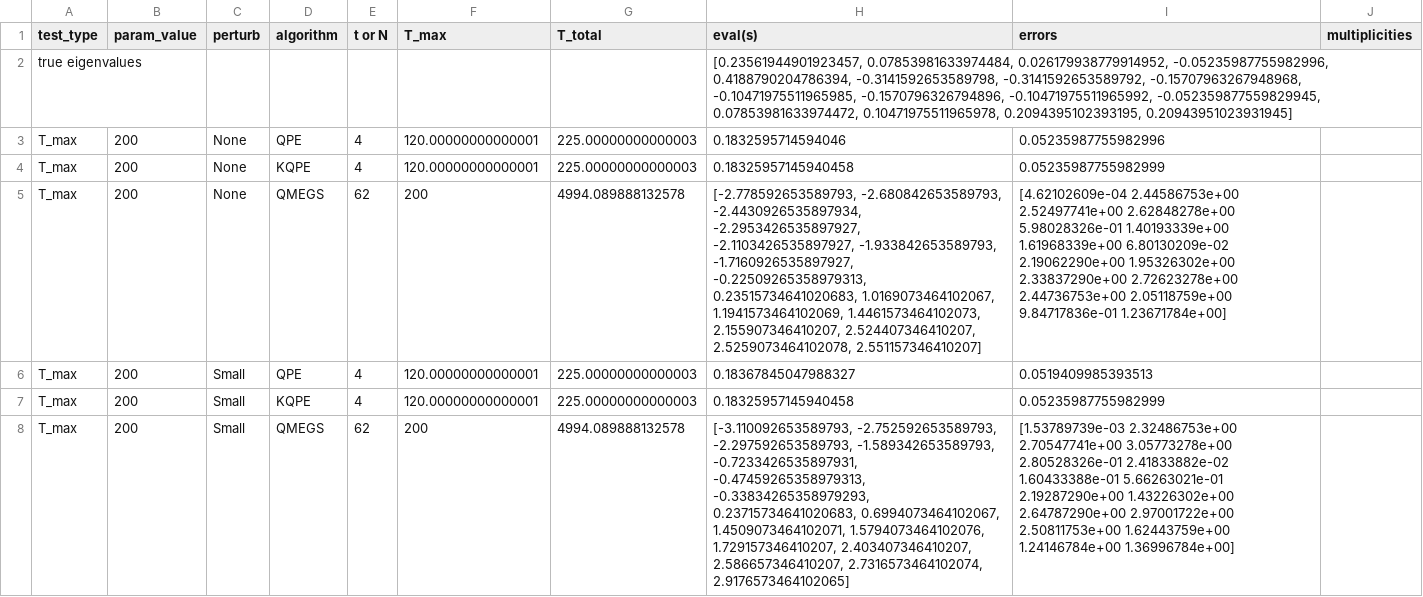
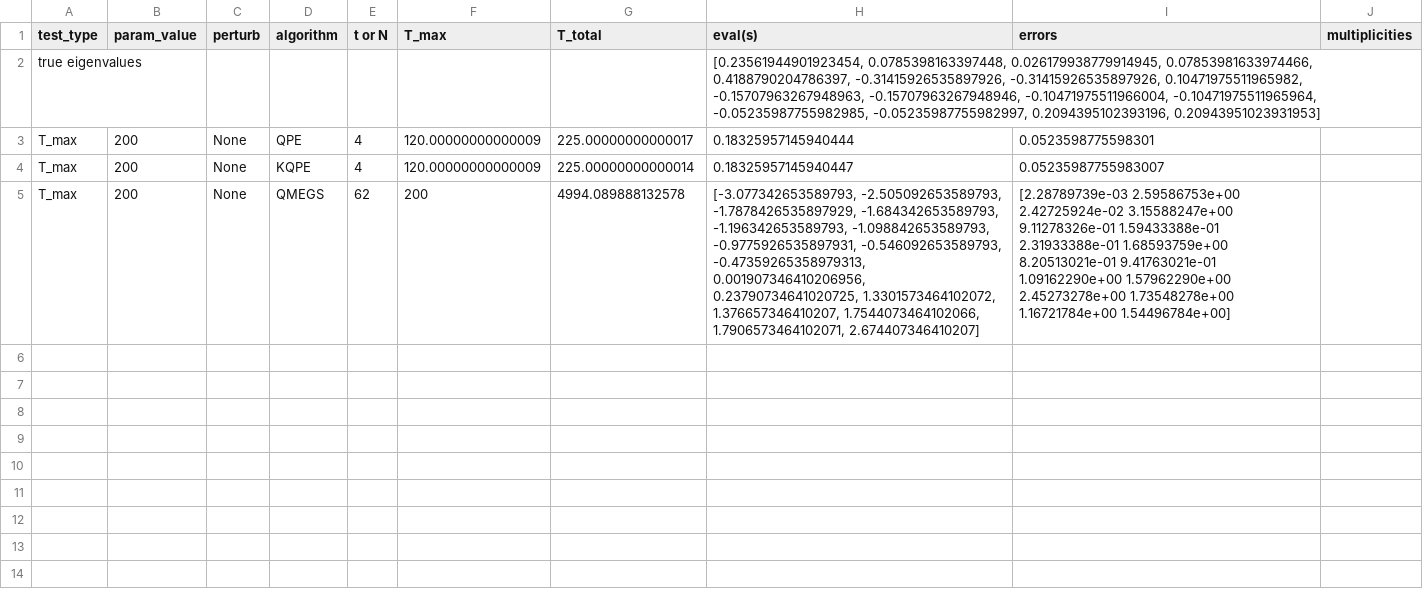
Before and after one commit to Jv7Pinheiro/tensor_super_resolution, a CSV file: data/dataframes/belldiagonal16x16.csv, drawn as a sheet.

Commit message:
Small changes to data_analysis.py

```diff
--- a/data/dataframes/belldiagonal16x16.csv
+++ b/data/dataframes/belldiagonal16x16.csv
@@ -1,14 +1,8 @@
 test_type,param_value,perturb,algorithm,t or N,T_max,T_total,eval(s),errors,multiplicities
-true eigenvalues,,,,,,,"[0.23561944901923457, 0.07853981633974484, 0.026179938779914952, -0.05235987755982996, 0.4188790204786394, -0.3141592653589798, -0.3141592653589792, -0.15707963267948968, -0.10471975511965985, -0.1570796326794896, -0.10471975511965992, -0.052359877559829945, 0.07853981633974472, 0.10471975511965978, 0.2094395102393195, 0.20943951023931945]",,
-T_max,200,None,QPE,4,120.00000000000001,225.00000000000003,0.1832595714594046,0.05235987755982996,
-T_max,200,None,KQPE,4,120.00000000000001,225.00000000000003,0.18325957145940458,0.05235987755982999,
-T_max,200,None,QMEGS,62,200,4994.089888132578,"[-2.778592653589793, -2.680842653589793, -2.4430926535897934, -2.2953426535897927, -2.1103426535897927, -1.933842653589793, -1.7160926535897927, -0.22509265358979313, 0.23515734641020683, 1.0169073464102067, 1.1941573464102069, 1.4461573464102073, 2.155907346410207, 2.524407346410207, 2.5259073464102078, 2.551157346410207]","[4.62102609e-04 2.44586753e+00 2.52497741e+00 2.62848278e+00
- 5.98028326e-01 1.40193339e+00 1.61968339e+00 6.80130209e-02
- 2.19062290e+00 1.95326302e+00 2.33837290e+00 2.72623278e+00
- 2.44736753e+00 2.05118759e+00 9.84717836e-01 1.23671784e+00]",
-T_max,200,Small,QPE,4,120.00000000000001,225.00000000000003,0.18367845047988327,0.0519409985393513,
-T_max,200,Small,KQPE,4,120.00000000000001,225.00000000000003,0.18325957145940458,0.05235987755982999,
-T_max,200,Small,QMEGS,62,200,4994.089888132578,"[-3.110092653589793, -2.752592653589793, -2.297592653589793, -1.589342653589793, -0.7233426535897931, -0.47459265358979313, -0.33834265358979293, 0.23715734641020683, 0.6994073464102067, 1.4509073464102071, 1.5794073464102076, 1.729157346410207, 2.403407346410207, 2.586657346410207, 2.7316573464102074, 2.9176573464102065]","[1.53789739e-03 2.32486753e+00 2.70547741e+00 3.05773278e+00
- 2.80528326e-01 2.41833882e-02 1.60433388e-01 5.66263021e-01
- 2.19287290e+00 1.43226302e+00 2.64787290e+00 2.97001722e+00
- 2.50811753e+00 1.62443759e+00 1.24146784e+00 1.36996784e+00]",
+true eigenvalues,,,,,,,"[0.23561944901923454, 0.0785398163397448, 0.026179938779914945, 0.07853981633974466, 0.4188790204786397, -0.31415926535897926, -0.31415926535897926, 0.10471975511965982, -0.15707963267948963, -0.15707963267948946, -0.10471975511966004, -0.10471975511965964, -0.05235987755982985, -0.05235987755982997, 0.2094395102393196, 0.20943951023931953]",,
+T_max,200,None,QPE,4,120.00000000000009,225.00000000000017,0.18325957145940444,0.0523598775598301,
+T_max,200,None,KQPE,4,120.00000000000009,225.00000000000014,0.18325957145940447,0.05235987755983007,
+T_max,200,None,QMEGS,62,200,4994.089888132578,"[-3.077342653589793, -2.505092653589793, -1.7878426535897929, -1.684342653589793, -1.196342653589793, -1.098842653589793, -0.9775926535897931, -0.546092653589793, -0.47359265358979313, 0.001907346410206956, 0.23790734641020725, 1.3301573464102072, 1.376657346410207, 1.7544073464102066, 1.7906573464102071, 2.674407346410207]","[2.28789739e-03 2.59586753e+00 2.42725924e-02 3.15588247e+00
+ 9.11278326e-01 1.59433388e-01 2.31933388e-01 1.68593759e+00
+ 8.20513021e-01 9.41763021e-01 1.09162290e+00 1.57962290e+00
+ 2.45273278e+00 1.73548278e+00 1.16721784e+00 1.54496784e+00]",
```
Also changed, not shown: 6 other files.
